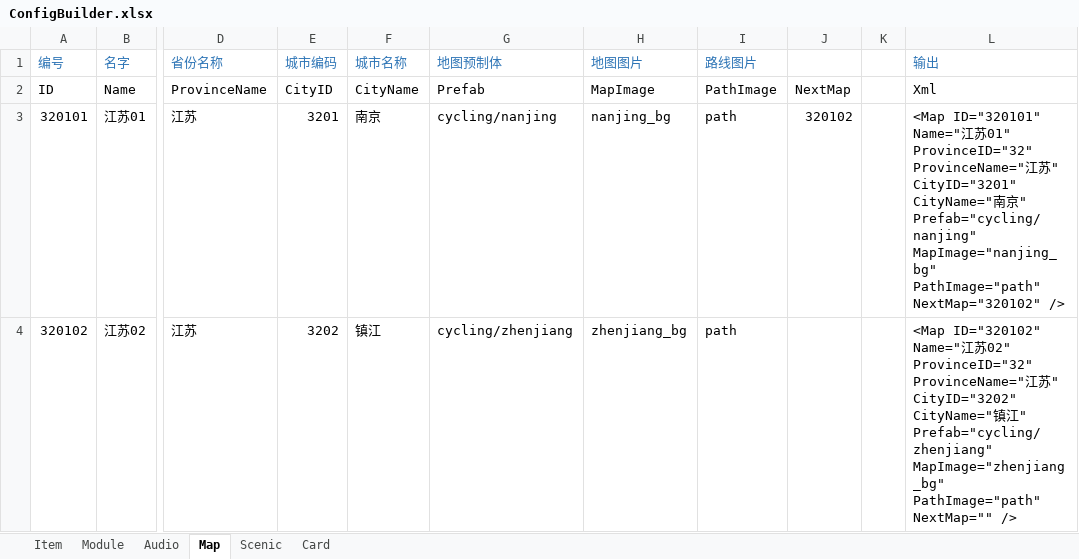
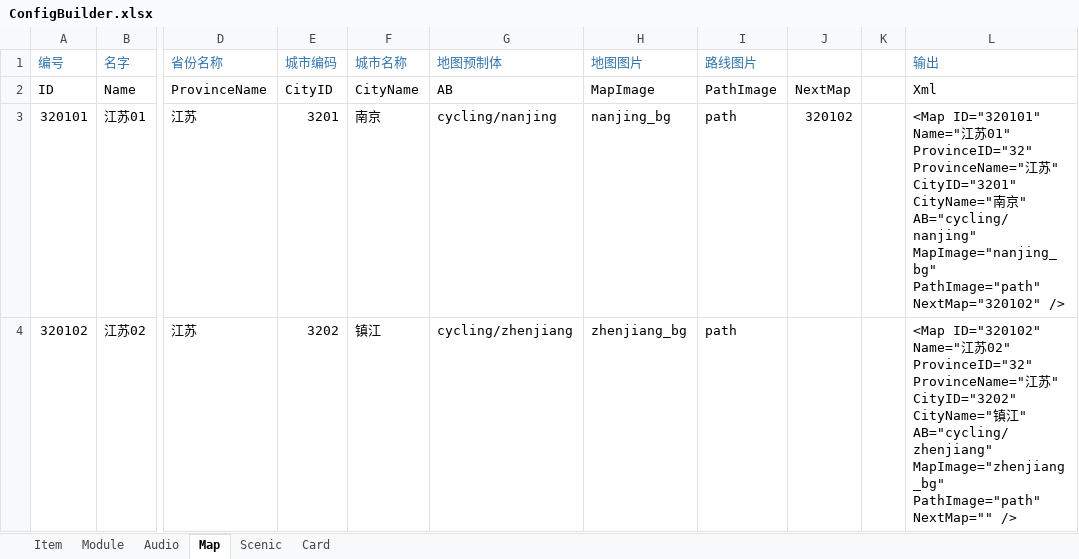
Before and after one commit to EarlyAnt/AppGame, an Excel workbook: Resources/configs/ConfigBuilder.xlsx, sheet Map, drawn as a sheet; only a part is shown, gaps mark what is left out; values as stored, in another font and other column widths than the file's, no borders; conditional formats not drawn; the diff names each change by its address in the sheet, - before the commit and + after, or states it on an @@ line.

```diff
--- a/Resources/configs/ConfigBuilder.xlsx (sheet Map)
+++ b/Resources/configs/ConfigBuilder.xlsx (sheet Map)
-G2 (地图预制体): Prefab
+G2 (地图预制体): AB
-L3 (输出): …京" Prefab="cycling/nanjing" MapImage="nanjing_bg" PathImage="path"…
+L3 (输出): …京" AB="cycling/nanjing" MapImage="nanjing_bg" PathImage="path"…
-L4 (输出): …江" Prefab="cycling/zhenjiang" MapImage="zhenjiang_bg" PathImage="path"…
+L4 (输出): …江" AB="cycling/zhenjiang" MapImage="zhenjiang_bg" PathImage="path"…
```
Also changed, not shown: sheet Module, 8 other files.
